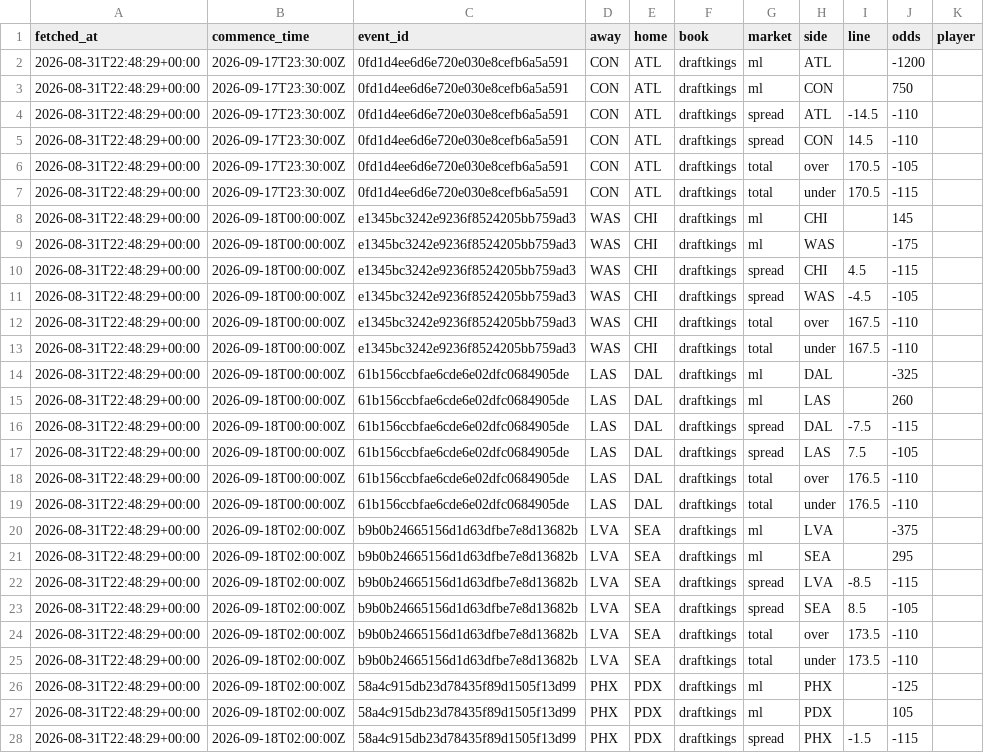
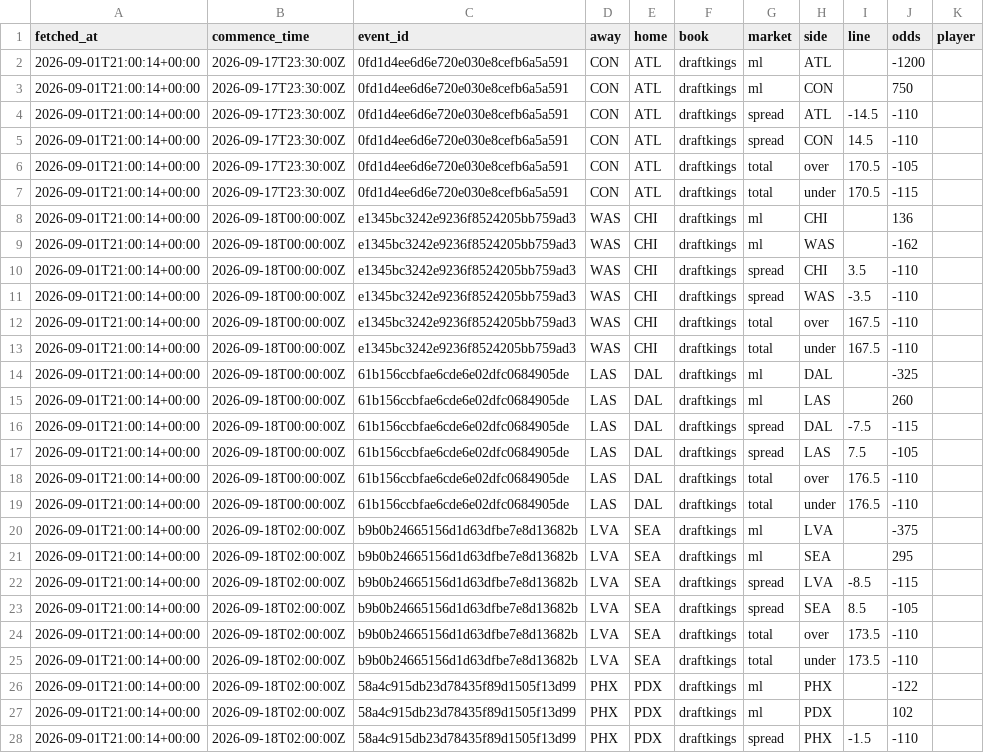
Before and after one commit to Alphakiller1/wnba-edge-model, a CSV file: data/odds/odds_latest.csv, drawn as a sheet; only a part is shown; the diff covers the shown part only; the diff names each change by its address in the sheet, - before the commit and + after, or states it on an @@ line.

```diff
--- a/data/odds/odds_latest.csv
+++ b/data/odds/odds_latest.csv
-A2:A28 (fetched_at): 2026-08-31T22:48:29+00:00
+A2:A28 (fetched_at): 2026-09-01T21:00:14+00:00
-J8 (odds): 145
+J8 (odds): 136
-J9 (odds): -175
+J9 (odds): -162
-I10 (line): 4.5
+I10 (line): 3.5
-J10 (odds): -115
+J10 (odds): -110
-I11 (line): -4.5
+I11 (line): -3.5
-J11 (odds): -105
+J11 (odds): -110
-J26 (odds): -125
+J26 (odds): -122
-J27 (odds): 105
+J27 (odds): 102
-J28 (odds): -115
+J28 (odds): -110
```
Also changed, not shown: 24 edited cells elsewhere in this file, data/processed/game_results_2026-27.csv, data/processed/player_features_2026-27.csv, 9 other files.
